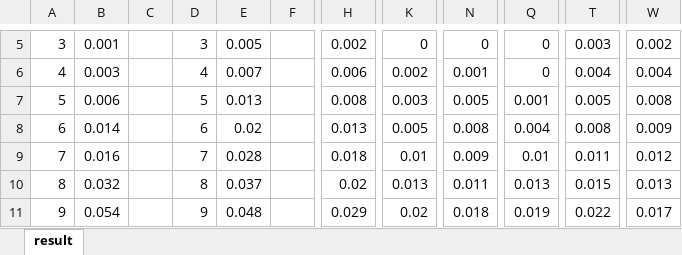
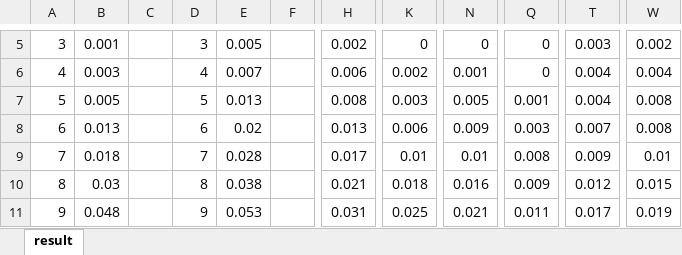
Before and after one commit to SukharevArt/Global_Search_Algorithm_Base, an Excel workbook: Global_Search_Algorithm_Base/resultShekel.xlsx, sheet result, drawn as a sheet; only a part is shown, gaps mark what is left out; values as stored, in another font and other column widths than the file's, no borders; charts and pictures not drawn; the diff covers the shown part only; the diff names each change by its address in the sheet, - before the commit and + after, or states it on an @@ line.

```diff
--- a/Global_Search_Algorithm_Base/resultShekel.xlsx (sheet result)
+++ b/Global_Search_Algorithm_Base/resultShekel.xlsx (sheet result)
-B7: 0.006
+B7: 0.005
-T7: 0.005
+T7: 0.004
-B8: 0.014
+B8: 0.013
-K8: 0.005
+K8: 0.006
-N8: 0.008
+N8: 0.009
-Q8: 0.004
+Q8: 0.003
-T8: 0.008
+T8: 0.007
-W8: 0.009
+W8: 0.008
-B9: 0.016
+B9: 0.018
-H9: 0.018
+H9: 0.017
-N9: 0.009
+N9: 0.01
-Q9: 0.01
+Q9: 0.008
-T9: 0.011
+T9: 0.009
-W9: 0.012
+W9: 0.01
-B10: 0.032
+B10: 0.03
-E10: 0.037
+E10: 0.038
-H10: 0.02
+H10: 0.021
-K10: 0.013
+K10: 0.018
-N10: 0.011
+N10: 0.016
-Q10: 0.013
+Q10: 0.009
-T10: 0.015
+T10: 0.012
-W10: 0.013
+W10: 0.015
-B11: 0.054
+B11: 0.048
-E11: 0.048
+E11: 0.053
-H11: 0.029
+H11: 0.031
-K11: 0.02
+K11: 0.025
-N11: 0.018
+N11: 0.021
-Q11: 0.019
+Q11: 0.011
-T11: 0.022
+T11: 0.017
-W11: 0.017
+W11: 0.019
```
Also changed, not shown: 1914 edited cells elsewhere in this sheet, charts or pictures, Global_Search_Algorithm_Base/resultHill.xlsx, 2 other files.
